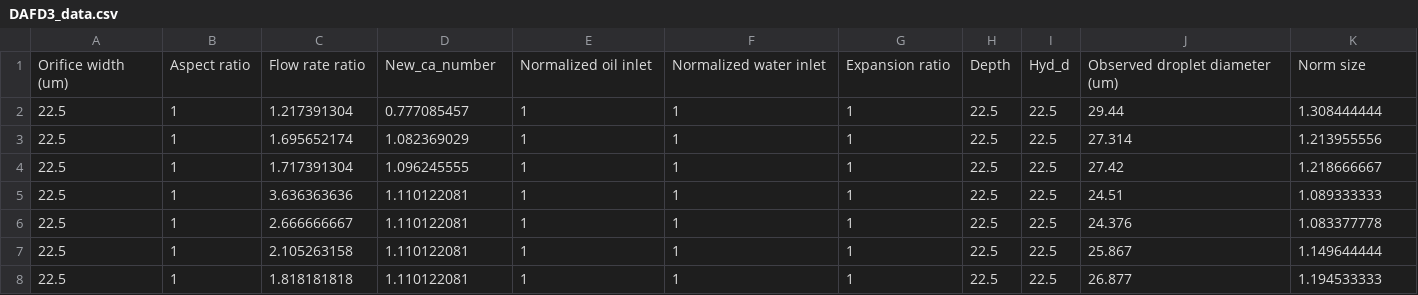
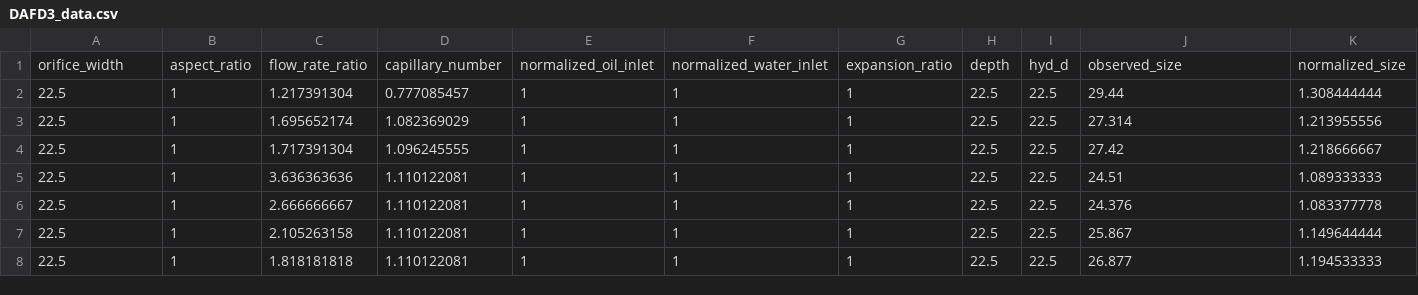
Before and after one commit to CIDARLAB/dafd-website, a CSV file: app/mod_dafd/helper_scripts/experimental_data/DAFD3_data.csv (was app/resources/inputs/DAFD3_data.csv), drawn as a sheet; only a part is shown; removed rows and columns are numbered as before the commit, all else as after; rows hold the shown columns only; the diff names each change by its address in the sheet, - before the commit and + after, or states it on an @@ line.

Commit message:
forward working ok, need updated conversions for generation rate

```diff
--- a/app/resources/inputs/DAFD3_data.csv
+++ b/app/mod_dafd/helper_scripts/experimental_data/DAFD3_data.csv
-row 1: Orifice width (um) | Aspect ratio | Flow rate ratio | New_ca_number | Normalized oil inlet | Normalized water inlet | Expansion ratio | Depth | Hyd_d | Observed droplet diameter (um) | Norm size
+row 1: orifice_width | aspect_ratio | flow_rate_ratio | capillary_number | normalized_oil_inlet | normalized_water_inlet | expansion_ratio | depth | hyd_d | observed_size | normalized_size
```
Also changed, not shown: 10 other files.
